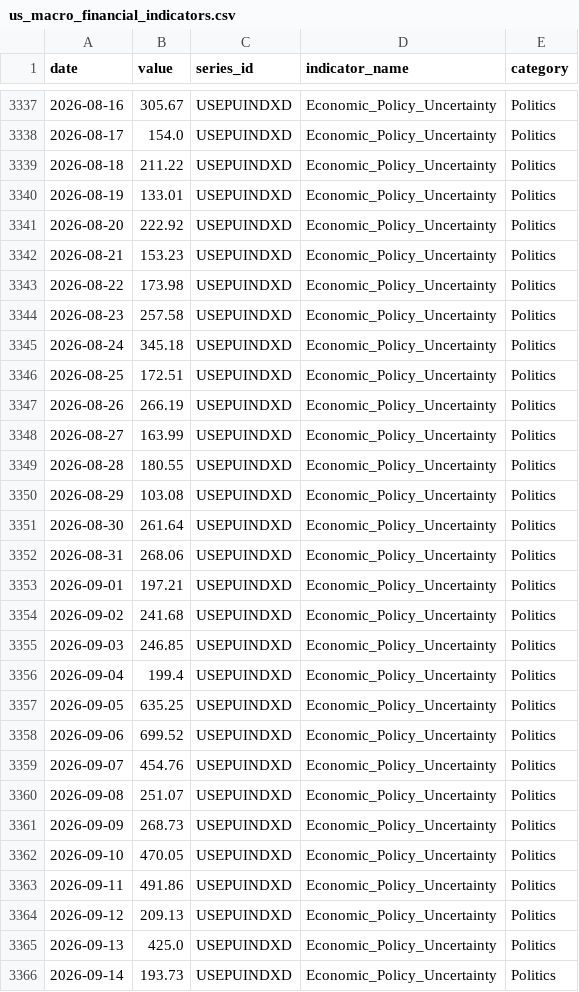
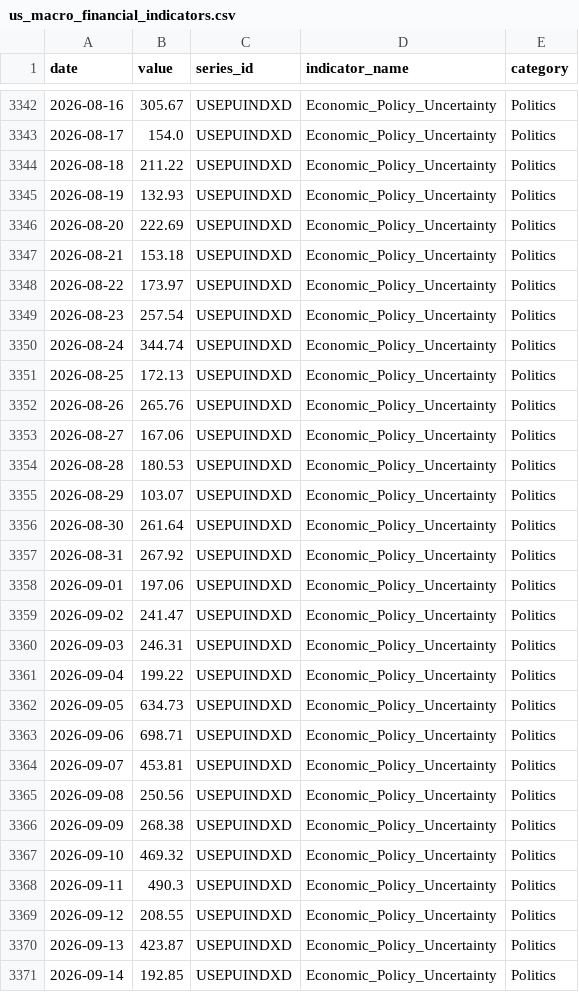
Before and after one commit to heartyhong2002-png/international-analysis, a CSV file: data/us_signals/us_macro_financial_indicators.csv, drawn as a sheet; only a part is shown, gaps mark what is left out; the diff covers the shown part only.

```diff
--- a/data/us_signals/us_macro_financial_indicators.csv
+++ b/data/us_signals/us_macro_financial_indicators.csv
@@ -3339,28 +3344,28 @@
 2026-08-18,211.22,USEPUINDXD,Economic_Policy_Uncertainty,Politics
-2026-08-19,133.01,USEPUINDXD,Economic_Policy_Uncertainty,Politics
-2026-08-20,222.92,USEPUINDXD,Economic_Policy_Uncertainty,Politics
-2026-08-21,153.23,USEPUINDXD,Economic_Policy_Uncertainty,Politics
-2026-08-22,173.98,USEPUINDXD,Economic_Policy_Uncertainty,Politics
-2026-08-23,257.58,USEPUINDXD,Economic_Policy_Uncertainty,Politics
-2026-08-24,345.18,USEPUINDXD,Economic_Policy_Uncertainty,Politics
-2026-08-25,172.51,USEPUINDXD,Economic_Policy_Uncertainty,Politics
-2026-08-26,266.19,USEPUINDXD,Economic_Policy_Uncertainty,Politics
-2026-08-27,163.99,USEPUINDXD,Economic_Policy_Uncertainty,Politics
-2026-08-28,180.55,USEPUINDXD,Economic_Policy_Uncertainty,Politics
-2026-08-29,103.08,USEPUINDXD,Economic_Policy_Uncertainty,Politics
+2026-08-19,132.93,USEPUINDXD,Economic_Policy_Uncertainty,Politics
+2026-08-20,222.69,USEPUINDXD,Economic_Policy_Uncertainty,Politics
+2026-08-21,153.18,USEPUINDXD,Economic_Policy_Uncertainty,Politics
+2026-08-22,173.97,USEPUINDXD,Economic_Policy_Uncertainty,Politics
+2026-08-23,257.54,USEPUINDXD,Economic_Policy_Uncertainty,Politics
+2026-08-24,344.74,USEPUINDXD,Economic_Policy_Uncertainty,Politics
+2026-08-25,172.13,USEPUINDXD,Economic_Policy_Uncertainty,Politics
+2026-08-26,265.76,USEPUINDXD,Economic_Policy_Uncertainty,Politics
+2026-08-27,167.06,USEPUINDXD,Economic_Policy_Uncertainty,Politics
+2026-08-28,180.53,USEPUINDXD,Economic_Policy_Uncertainty,Politics
+2026-08-29,103.07,USEPUINDXD,Economic_Policy_Uncertainty,Politics
 2026-08-30,261.64,USEPUINDXD,Economic_Policy_Uncertainty,Politics
-2026-08-31,268.06,USEPUINDXD,Economic_Policy_Uncertainty,Politics
-2026-09-01,197.21,USEPUINDXD,Economic_Policy_Uncertainty,Politics
-2026-09-02,241.68,USEPUINDXD,Economic_Policy_Uncertainty,Politics
-2026-09-03,246.85,USEPUINDXD,Economic_Policy_Uncertainty,Politics
-2026-09-04,199.4,USEPUINDXD,Economic_Policy_Uncertainty,Politics
-2026-09-05,635.25,USEPUINDXD,Economic_Policy_Uncertainty,Politics
-2026-09-06,699.52,USEPUINDXD,Economic_Policy_Uncertainty,Politics
-2026-09-07,454.76,USEPUINDXD,Economic_Policy_Uncertainty,Politics
-2026-09-08,251.07,USEPUINDXD,Economic_Policy_Uncertainty,Politics
-2026-09-09,268.73,USEPUINDXD,Economic_Policy_Uncertainty,Politics
-2026-09-10,470.05,USEPUINDXD,Economic_Policy_Uncertainty,Politics
-2026-09-11,491.86,USEPUINDXD,Economic_Policy_Uncertainty,Politics
-2026-09-12,209.13,USEPUINDXD,Economic_Policy_Uncertainty,Politics
-2026-09-13,425.0,USEPUINDXD,Economic_Policy_Uncertainty,Politics
-2026-09-14,193.73,USEPUINDXD,Economic_Policy_Uncertainty,Politics
+2026-08-31,267.92,USEPUINDXD,Economic_Policy_Uncertainty,Politics
+2026-09-01,197.06,USEPUINDXD,Economic_Policy_Uncertainty,Politics
+2026-09-02,241.47,USEPUINDXD,Economic_Policy_Uncertainty,Politics
+2026-09-03,246.31,USEPUINDXD,Economic_Policy_Uncertainty,Politics
+2026-09-04,199.22,USEPUINDXD,Economic_Policy_Uncertainty,Politics
+2026-09-05,634.73,USEPUINDXD,Economic_Policy_Uncertainty,Politics
+2026-09-06,698.71,USEPUINDXD,Economic_Policy_Uncertainty,Politics
+2026-09-07,453.81,USEPUINDXD,Economic_Policy_Uncertainty,Politics
+2026-09-08,250.56,USEPUINDXD,Economic_Policy_Uncertainty,Politics
+2026-09-09,268.38,USEPUINDXD,Economic_Policy_Uncertainty,Politics
+2026-09-10,469.32,USEPUINDXD,Economic_Policy_Uncertainty,Politics
+2026-09-11,490.3,USEPUINDXD,Economic_Policy_Uncertainty,Politics
+2026-09-12,208.55,USEPUINDXD,Economic_Policy_Uncertainty,Politics
+2026-09-13,423.87,USEPUINDXD,Economic_Policy_Uncertainty,Politics
+2026-09-14,192.85,USEPUINDXD,Economic_Policy_Uncertainty,Politics
```
Also changed, not shown: 6 added rows and 2 edited cells elsewhere in this file, data/us_signals/us_diplomatic_statements.csv, data/us_signals/us_presidential_actions.csv, 1 other file.
